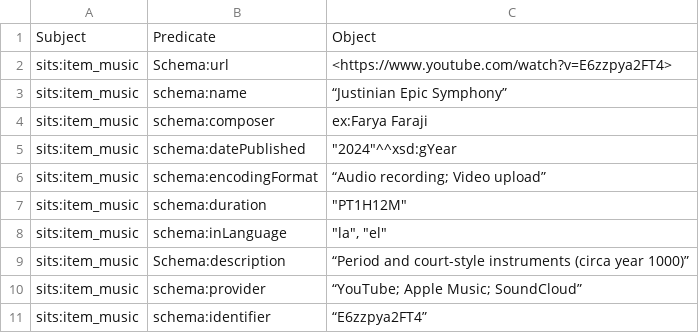
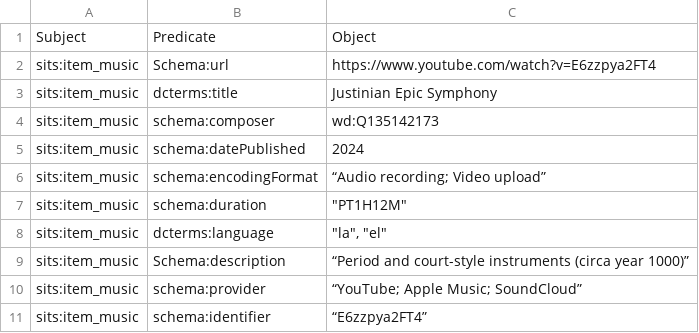
Before and after one commit to maridematteis/Justinian-LOD, a CSV file: csv_files/Formal_language/Music_FL.csv, drawn as a sheet.

```diff
--- a/csv_files/Formal_language/Music_FL.csv
+++ b/csv_files/Formal_language/Music_FL.csv
@@ -1,9 +1,9 @@
 Subject,Predicate,Object
-sits:item_music,Schema:url,<https://www.youtube.com/watch?v=E6zzpya2FT4>
-sits:item_music,schema:name,“Justinian Epic Symphony”
-sits:item_music,schema:composer,ex:Farya Faraji
-sits:item_music,schema:datePublished,"""2024""^^xsd:gYear "
+sits:item_music,Schema:url,https://www.youtube.com/watch?v=E6zzpya2FT4
+sits:item_music,dcterms:title,Justinian Epic Symphony
+sits:item_music,schema:composer,wd:Q135142173
+sits:item_music,schema:datePublished,2024
 sits:item_music,schema:encodingFormat,“Audio recording; Video upload”
 sits:item_music,schema:duration,"""PT1H12M"""
-sits:item_music,schema:inLanguage,"""la"", ""el"" "
+sits:item_music,dcterms:language,"""la"", ""el"" "
 sits:item_music,Schema:description,“Period and court-style instruments (circa year 1000)”
```
Also changed, not shown: csv_files/Formal_language/Diptych Barberini.csv, csv_files/Formal_language/Hagia_Sophia_data.csv, 9 other files.
